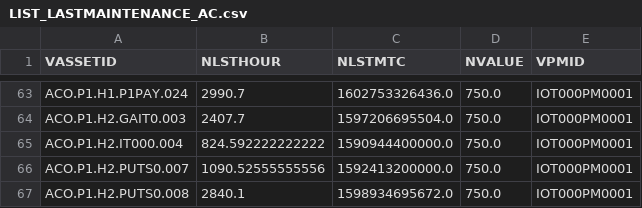
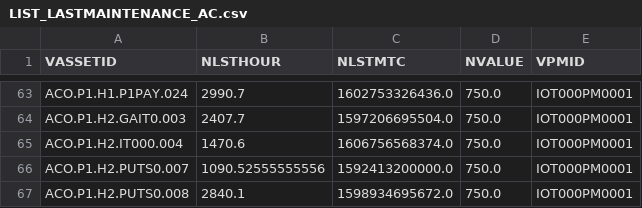
Before and after one commit to moramad/progressive, a CSV file: python/logs/LIST_LASTMAINTENANCE_AC.csv, drawn as a sheet; only a part is shown, gaps mark what is left out; the diff covers the shown part only.

```diff
--- a/python/logs/LIST_LASTMAINTENANCE_AC.csv
+++ b/python/logs/LIST_LASTMAINTENANCE_AC.csv
@@ -64,3 +64,3 @@ ACO.P1.H1.P1PAY.024,2990.7,1602753326436.0,750.0,IOT000PM0001
 ACO.P1.H2.GAIT0.003,2407.7,1597206695504.0,750.0,IOT000PM0001
-ACO.P1.H2.IT000.004,824.592222222222,1590944400000.0,750.0,IOT000PM0001
+ACO.P1.H2.IT000.004,1470.6,1606756568374.0,750.0,IOT000PM0001
 ACO.P1.H2.PUTS0.007,1090.52555555556,1592413200000.0,750.0,IOT000PM0001
```
Also changed, not shown: 14 edited cells elsewhere in this file, bash/iot-ac/logs/LIST_DATA_AC_ONGOING.csv, python/logs/LIST_AVGRUNHOUR_AC.csv, 11 other files.
